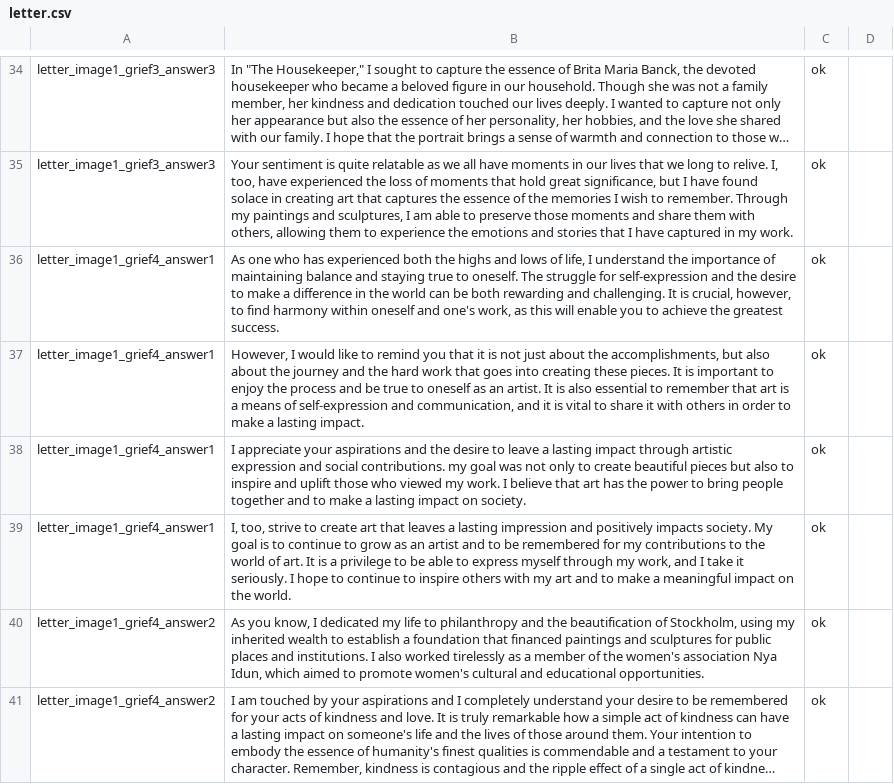
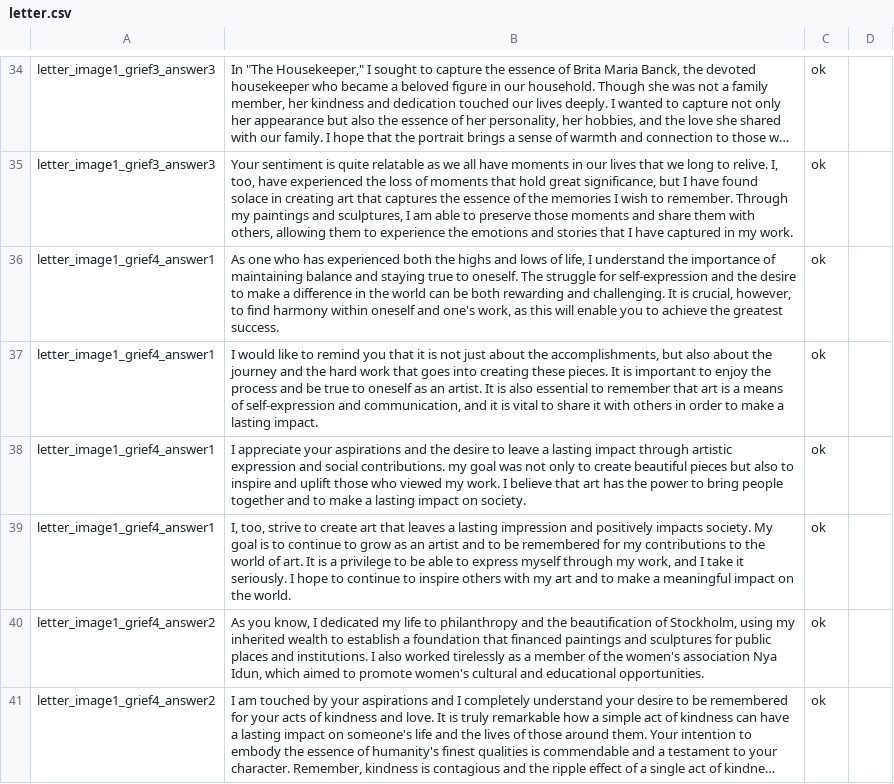
Before and after one commit to notshi/seance, a CSV file: csv/sheets/letter.csv, drawn as a sheet; only a part is shown, gaps mark what is left out; long unchanged cells end in …; the diff covers the shown part only.

```diff
--- a/csv/sheets/letter.csv
+++ b/csv/sheets/letter.csv
@@ -36,3 +36,3 @@ letter_image1_grief3_answer3,"Your sentiment is quite relatable as we all have m
 letter_image1_grief4_answer1,"As one who has experienced both the highs and lows of life, I understand the importance of maintaining balance and staying true to oneself. The struggle for self-expression and the desire to make a difference in the world can be both rewarding and challenging. It is crucial, however, to find harmony within oneself and one's work, as this will enable you to achieve the greatest success.",ok
-letter_image1_grief4_answer1,"However, I would like to remind you that it is not just about the accomplishments, but also about the journey and the hard work that goes into creating these pieces. It is important to enjoy the process and be true to oneself as an artist. It is also essential to remember that art is a means of self-expression and communication, and it is vital to share it with others in order to make a lasting impact.",ok
+letter_image1_grief4_answer1,"I would like to remind you that it is not just about the accomplishments, but also about the journey and the hard work that goes into creating these pieces. It is important to enjoy the process and be true to oneself as an artist. It is also essential to remember that art is a means of self-expression and communication, and it is vital to share it with others in order to make a lasting impact.",ok
 letter_image1_grief4_answer1,I appreciate your aspirations and the desire to leave a lasting impact through artistic expression and social contributions. my goal was not only to create beautiful pieces but also to inspire and uplift those who viewed my work. I believe that art has the power to bring people together and to make a lasting impact on society.,ok
```
Also changed, not shown: 9 edited cells elsewhere in this file, 1 other file.
